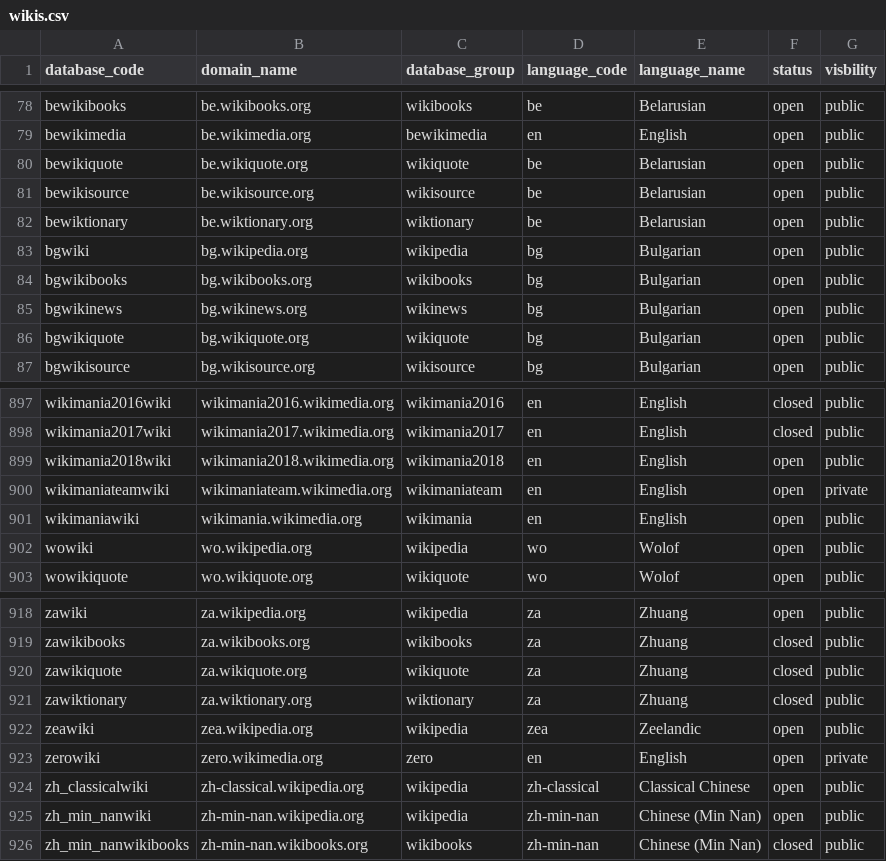
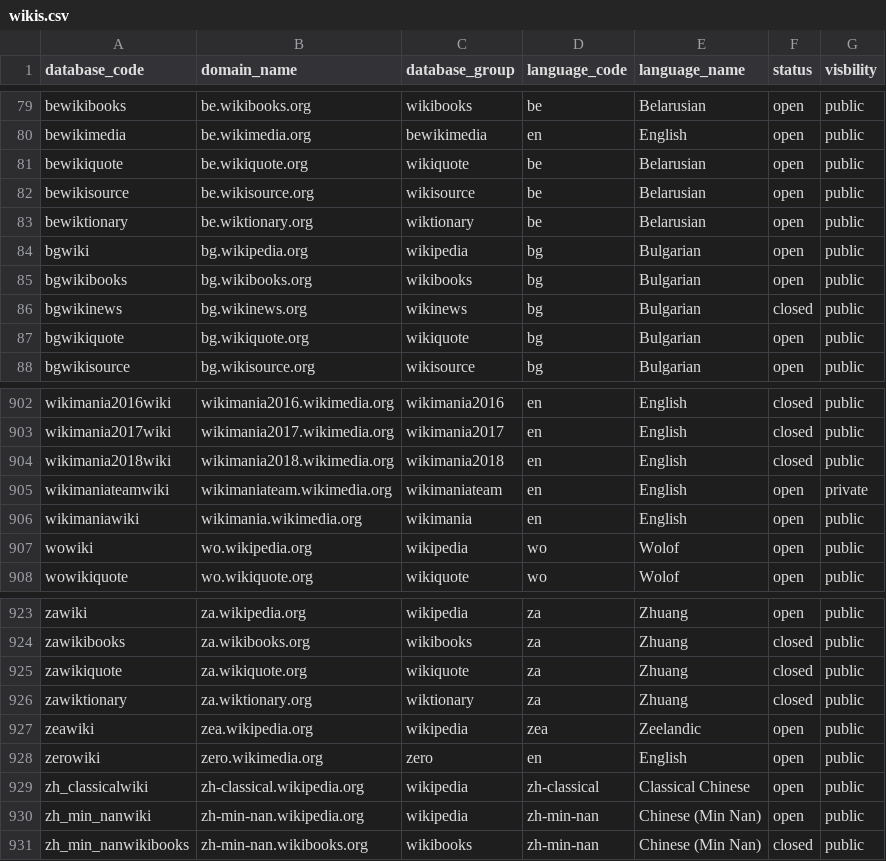
Before and after one commit to wikimedia-research/canonical-data, a CSV file: wikis.csv, drawn as a sheet; only a part is shown, gaps mark what is left out; the diff covers the shown part only.

```diff
--- a/wikis.csv
+++ b/wikis.csv
@@ -84,3 +85,3 @@ bgwiki,bg.wikipedia.org,wikipedia,bg,Bulgarian,open,public
 bgwikibooks,bg.wikibooks.org,wikibooks,bg,Bulgarian,open,public
-bgwikinews,bg.wikinews.org,wikinews,bg,Bulgarian,open,public
+bgwikinews,bg.wikinews.org,wikinews,bg,Bulgarian,closed,public
 bgwikiquote,bg.wikiquote.org,wikiquote,bg,Bulgarian,open,public
@@ -898,3 +903,3 @@ wikimania2016wiki,wikimania2016.wikimedia.org,wikimania2016,en,English,closed,pu
 wikimania2017wiki,wikimania2017.wikimedia.org,wikimania2017,en,English,closed,public
-wikimania2018wiki,wikimania2018.wikimedia.org,wikimania2018,en,English,open,public
+wikimania2018wiki,wikimania2018.wikimedia.org,wikimania2018,en,English,closed,public
 wikimaniateamwiki,wikimaniateam.wikimedia.org,wikimaniateam,en,English,open,private
@@ -922,3 +927,3 @@ zawiktionary,za.wiktionary.org,wiktionary,za,Zhuang,closed,public
 zeawiki,zea.wikipedia.org,wikipedia,zea,Zeelandic,open,public
-zerowiki,zero.wikimedia.org,zero,en,English,open,private
+zerowiki,zero.wikimedia.org,zero,en,English,open,public
 zh_classicalwiki,zh-classical.wikipedia.org,wikipedia,zh-classical,Classical Chinese,open,public
```
Also changed, not shown: 5 added rows elsewhere in this file, 2 other files.
